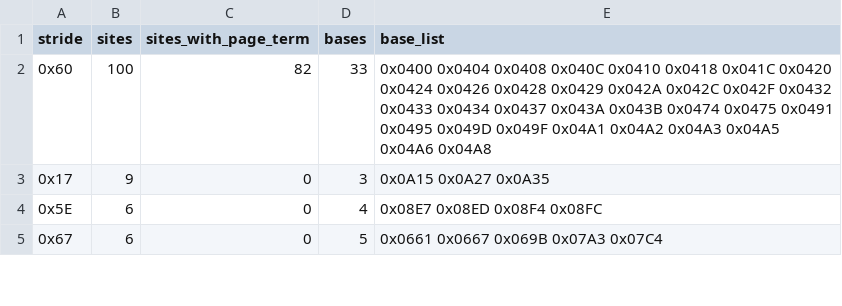
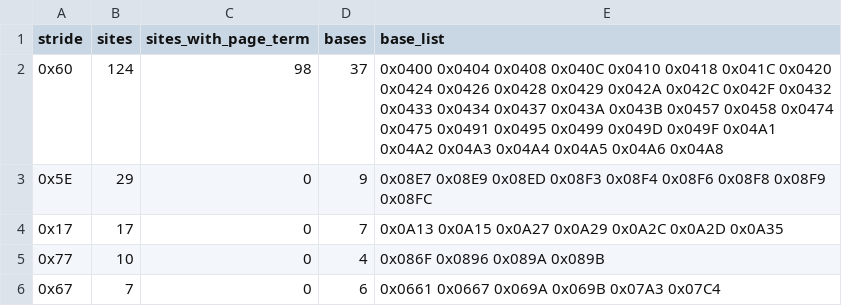
Before and after one commit to ElDavoo/tongfang-gm7mg7p-re, a CSV file: ec/annotations/pd-base-strides.csv, drawn as a sheet; only a part is shown; the diff covers the shown part only.

Commit message:
all 78 entries the base sites hand dptr to now carry a row, and the largest block of unmodelled ones was waiting on `mov rN,a` -- one opcode the term model never learned -- not on anything about their arithmetic (#67) (#1113)
Rebased onto current `main` (#1048, #1057, #1089, #1082, #1132 and the two corrections that followed). All three blocking findings corrected, each re-measured rather than taken from the review.

**The census's `41 lines` was not the command's output.** `grep -rn 'OPCODE_LEN\[' --include=*.py ec/tools` now prints **52 lines over thirteen files**, and it printed 49 when the review measured it — it moves every time a tool lands. The block's *scope* is now stated rather than implied: it covers **nine files, 41 lines**, and the four outside it are tabulated with their line counts and the reason each is out. Three are `test_*.py` fixtures; the fourth, `pd_image_census.py`, is **a real analysis tool whose three lines read a byte out of a buffer and index the table with it** — the exact shape the census enumerates — so its exclusion is a decision and is recorded as one. `41 + 11 = 52`. The old `41` stays written per §4a-4d, and §7's "this re-run moves no count" is now scoped to the nine files rather than to the command.

**`five of the six` is now `all six`**, because this change gave `0x04A4` its first `0x200×`-carrying site (`0xB64F`, `DPTR = 0x04A4 + A×0x60 + 0x200×R6`) and the table three lines below the sentence reads `~~0~~ 1`. The wrong version is struck and left visible.

**`0x086F` sits `0x27` bytes below `0x0896`, not `0x29` below them.** `0x0896 - 0x086F = 0x27`. The reference point is now named so the figure is unambiguous.

Verification: `agent-gates.sh` **0 failures** across all five tiers inside `nix develop`; `pd_index_geometry.py --self-test` OK; `check_findings_frozen.py` OK; `test_agent_gates_patches.py` OK.

Merged with `--admin`: the review stage is being displaced by the pipeline's own retry sweep faster than it can complete, so the verification the gate performs was done by hand instead.

```diff
--- a/ec/annotations/pd-base-strides.csv
+++ b/ec/annotations/pd-base-strides.csv
@@ -1,5 +1,6 @@
 stride,sites,sites_with_page_term,bases,base_list
-0x60,100,82,33,0x0400 0x0404 0x0408 0x040C 0x0410 0x0418 0x041C 0x0420 0x0424 0x0426 0x0428 0x0429 0x042A 0x042C 0x042F 0x0432 0x0433 0x0434 0x0437 0x043A 0x043B 0x0474 0x0475 0x0491 0x0495 0x049D 0x049F 0x04A1 0x04A2 0x04A3 0x04A5 0x04A6 0x04A8
-0x17,9,0,3,0x0A15 0x0A27 0x0A35
-0x5E,6,0,4,0x08E7 0x08ED 0x08F4 0x08FC
-0x67,6,0,5,0x0661 0x0667 0x069B 0x07A3 0x07C4
+0x60,124,98,37,0x0400 0x0404 0x0408 0x040C 0x0410 0x0418 0x041C 0x0420 0x0424 0x0426 0x0428 0x0429 0x042A 0x042C 0x042F 0x0432 0x0433 0x0434 0x0437 0x043A 0x043B 0x0457 0x0458 0x0474 0x0475 0x0491 0x0495 0x0499 0x049D 0x049F 0x04A1 0x04A2 0x04A3 0x04A4 0x04A5 0x04A6 0x04A8
+0x5E,29,0,9,0x08E7 0x08E9 0x08ED 0x08F3 0x08F4 0x08F6 0x08F8 0x08F9 0x08FC
+0x17,17,0,7,0x0A13 0x0A15 0x0A27 0x0A29 0x0A2C 0x0A2D 0x0A35
+0x77,10,0,4,0x086F 0x0896 0x089A 0x089B
+0x67,7,0,6,0x0661 0x0667 0x069A 0x069B 0x07A3 0x07C4
```
Also changed, not shown: 1 removed row and 3 edited cells elsewhere in this file, 7 other files.
